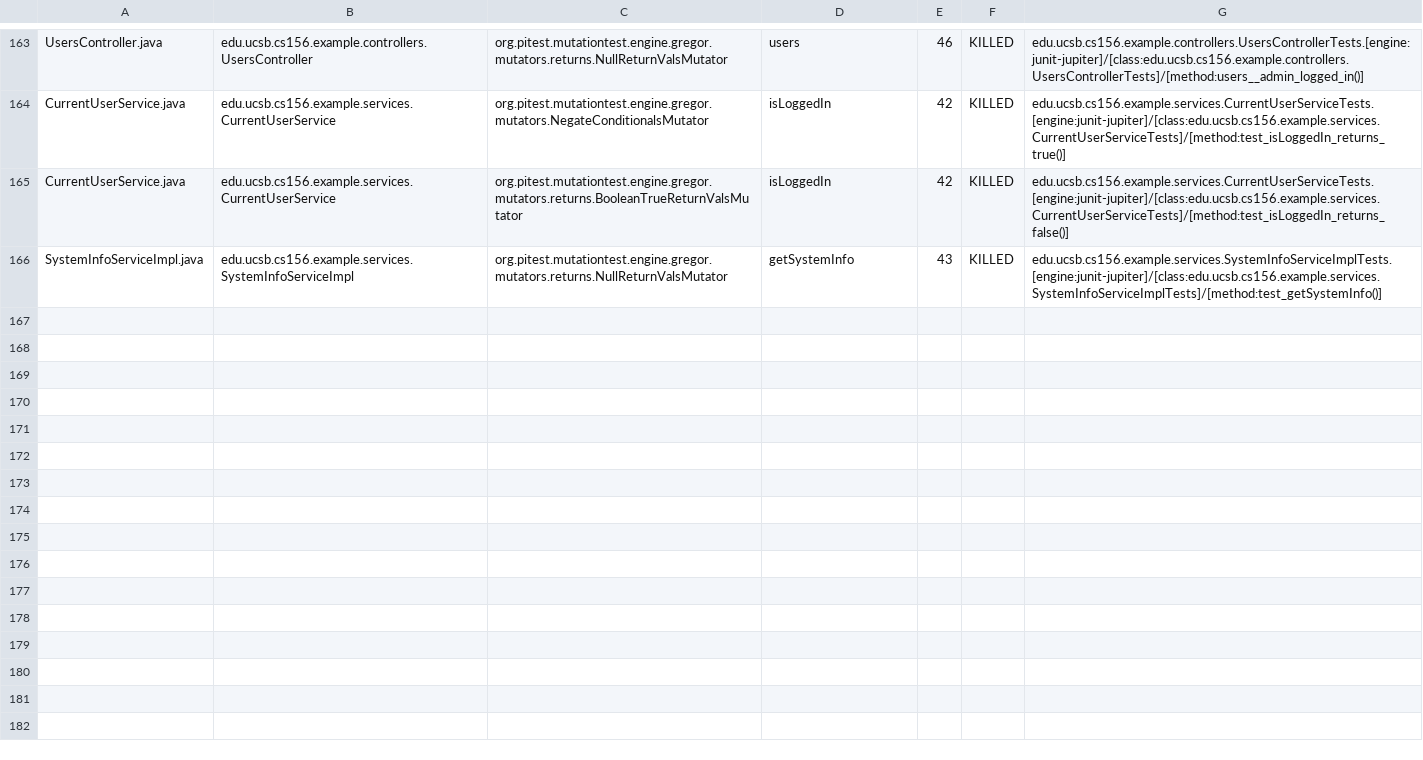
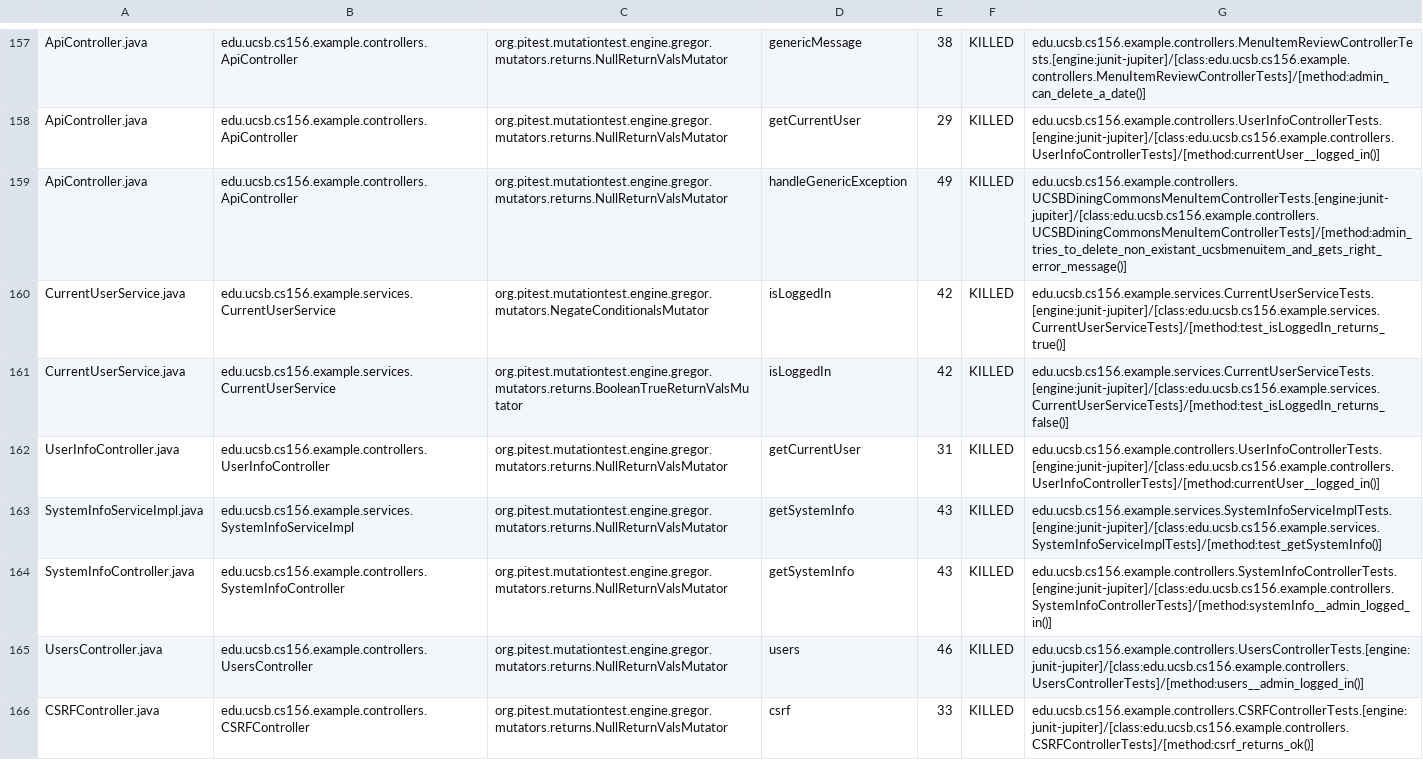
Before and after one commit to ucsb-cs156-f24/team01-f24-03, a CSV file: pitest/mutations.csv, drawn as a sheet; only a part is shown, gaps mark what is left out; addresses are those after the commit; the diff covers the shown part only; the diff names each change by its address in the sheet, - before the commit and + after, or states it on an @@ line.

Commit message:
Deploying to gh-pages from @ ucsb-cs156-f24/team01-f24-03@c1c465235ab5b517680fc4768284e76593bced8a 🚀

```diff
--- a/pitest/mutations.csv
+++ b/pitest/mutations.csv
-A157: UsersController.java
+A157: ApiController.java
-B157: edu.ucsb.cs156.example.controllers.UsersController
+B157: edu.ucsb.cs156.example.controllers.ApiController
-D157: users
+D157: genericMessage
-E157: 46
+E157: 38
-G157: edu.ucsb.cs156.example.controllers.UsersControllerTests.[engine:junit-jupiter]/[class:edu.ucsb.cs156.example.controllers.UsersControllerTests]/[method:users__admin_logged_in()]
+G157: edu.ucsb.cs156.example.controllers.MenuItemReviewControllerTests.[engine:junit-jupiter]/[class:edu.ucsb.cs156.example.controllers.MenuItemReviewControllerTests]/[method:admin_can_delete_a_date()]
@@ row 2 moved to row 158: ApiController.java @@
+row 159: ApiController.java | edu.ucsb.cs156.example.controllers.ApiController | org.pitest.mutationtest.engine.gregor.mutators.returns.NullReturnValsMutator | handleGenericException | 49 | KILLED | edu.ucsb.cs156.example.controllers.UCSBDiningCommonsMenuItemControllerTests.[engine:junit-jupiter]/[class:edu.ucsb.cs156.example.controllers.UCSBDiningCommonsMenuItemControllerTests]/[method:admin_tries_to_delete_non_existant_ucsbmenuitem_and_gets_right_error_message()]
@@ row 92 moved to row 164: SystemInfoController.java @@
+row 165: UsersController.java | edu.ucsb.cs156.example.controllers.UsersController | org.pitest.mutationtest.engine.gregor.mutators.returns.NullReturnValsMutator | users | 46 | KILLED | edu.ucsb.cs156.example.controllers.UsersControllerTests.[engine:junit-jupiter]/[class:edu.ucsb.cs156.example.controllers.UsersControllerTests]/[method:users__admin_logged_in()]
@@ row 23 moved to row 166: CSRFController.java @@
```
Also changed, not shown: 2 removed rows, 97 moved rows and 8 edited cells elsewhere in this file, 17 other files.
